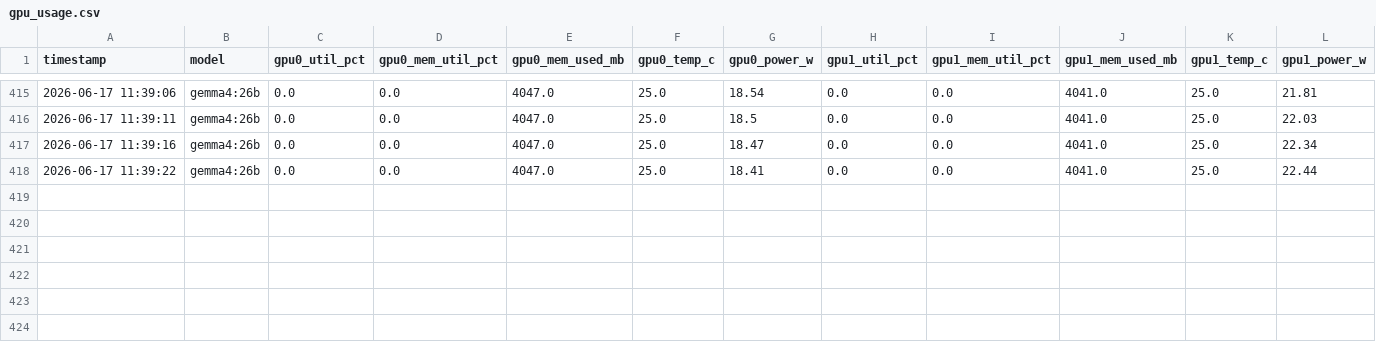
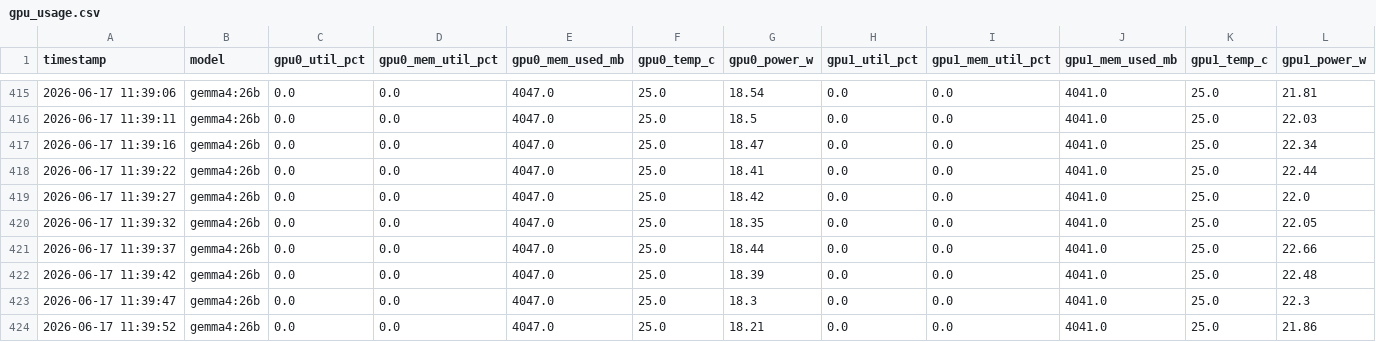
Before and after one commit to ChulseoungChae/adk-agent-lab, a CSV file: 02_model_compare_book/output/gpu_usage.csv, drawn as a sheet; only a part is shown, gaps mark what is left out; rows hold the shown columns only; the diff names each change by its address in the sheet, - before the commit and + after, or states it on an @@ line.

Commit message:
[gemma4:26b] Add chapter 5: 제 5장: 통계 리포트 분석: 데이터 기반의 월간 공정 인사이트 추출

```diff
--- a/02_model_compare_book/output/gpu_usage.csv
+++ b/02_model_compare_book/output/gpu_usage.csv
+row 419: 2026-06-17 11:39:27 | gemma4:26b | 0.0 | 0.0 | 4047.0 | 25.0 | 18.42 | 0.0 | 0.0 | 4041.0 | 25.0 | 22.0
+row 420: 2026-06-17 11:39:32 | gemma4:26b | 0.0 | 0.0 | 4047.0 | 25.0 | 18.35 | 0.0 | 0.0 | 4041.0 | 25.0 | 22.05
+row 421: 2026-06-17 11:39:37 | gemma4:26b | 0.0 | 0.0 | 4047.0 | 25.0 | 18.44 | 0.0 | 0.0 | 4041.0 | 25.0 | 22.66
+row 422: 2026-06-17 11:39:42 | gemma4:26b | 0.0 | 0.0 | 4047.0 | 25.0 | 18.39 | 0.0 | 0.0 | 4041.0 | 25.0 | 22.48
+row 423: 2026-06-17 11:39:47 | gemma4:26b | 0.0 | 0.0 | 4047.0 | 25.0 | 18.3 | 0.0 | 0.0 | 4041.0 | 25.0 | 22.3
+row 424: 2026-06-17 11:39:52 | gemma4:26b | 0.0 | 0.0 | 4047.0 | 25.0 | 18.21 | 0.0 | 0.0 | 4041.0 | 25.0 | 21.86
```
Also changed, not shown: 2 other files.
